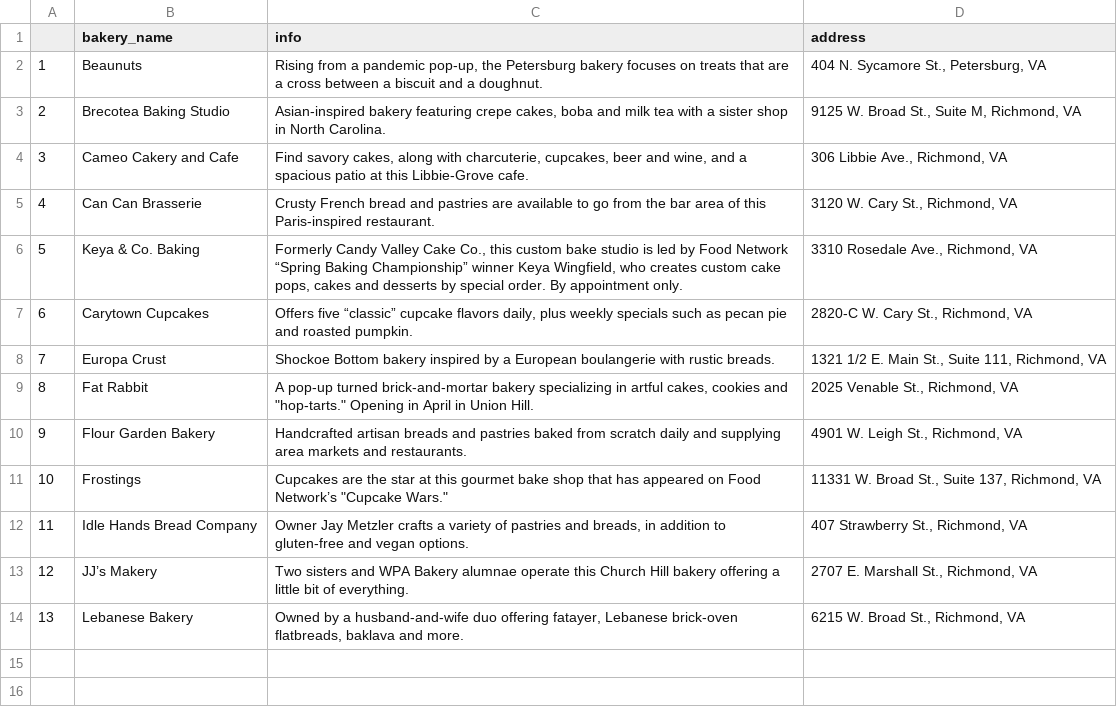
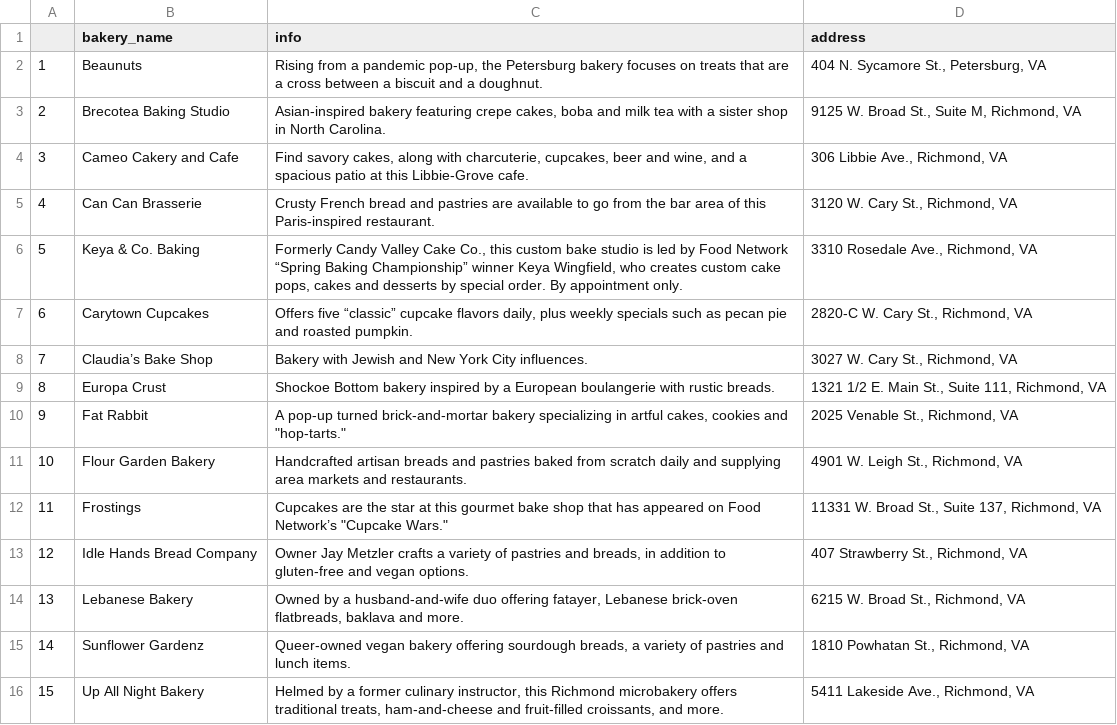
Before and after one commit to toylyol/richmond-bakeries-map, a CSV file: output/abbrev_bakery_data.csv, drawn as a sheet; removed rows and columns are numbered as before the commit, all else as after; the diff names each change by its address in the sheet, - before the commit and + after, or states it on an @@ line.

```diff
--- a/output/abbrev_bakery_data.csv
+++ b/output/abbrev_bakery_data.csv
+row 8: 7 | Claudia’s Bake Shop | Bakery with Jewish and New York City influences. | 3027 W. Cary St., Richmond, VA
@@ column A renumbered between rows 9 and 13 @@
-C10 (info): …and "hop-tarts." Opening in April in Union Hill.
+C10 (info): …and "hop-tarts."
-row 13: 12 | JJ’s Makery | Two sisters and WPA Bakery alumnae operate this Church Hill bakery offering a little bit of everything. | 2707 E. Marshall St., Richmond, VA
+row 15: 14 | Sunflower Gardenz | Queer-owned vegan bakery offering sourdough breads, a variety of pastries and lunch items. | 1810 Powhatan St., Richmond, VA
+row 16: 15 | Up All Night Bakery | Helmed by a former culinary instructor, this Richmond microbakery offers traditional treats, ham-and-cheese and fruit-filled croissants, and more. | 5411 Lakeside Ave., Richmond, VA
```
Also changed, not shown: output/clean_bakery_table.csv, output/geocoded_bakery_table.csv, 3 other files.
